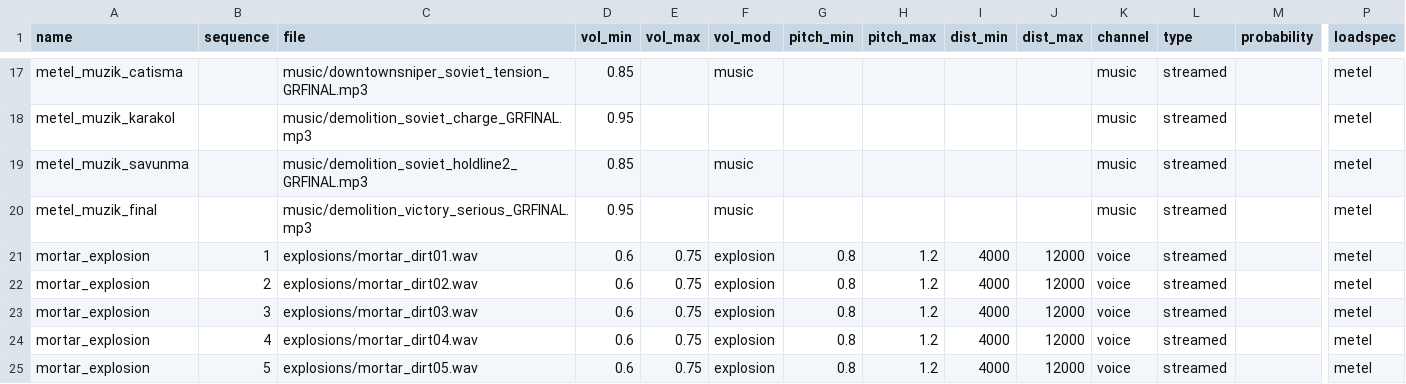
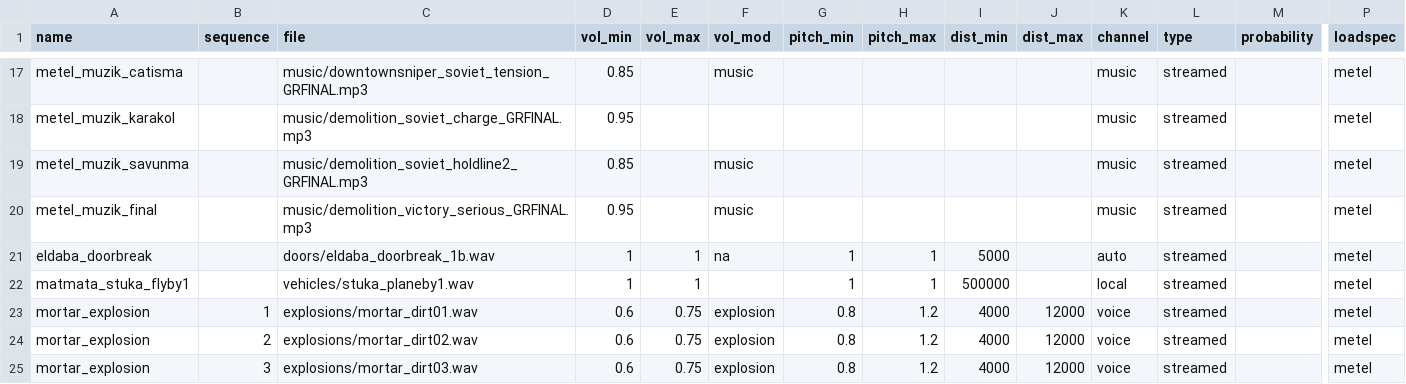
Before and after one commit to X1NPAR1/cod2-maps, a CSV file: main/soundaliases/metel.csv, drawn as a sheet; only a part is shown, gaps mark what is left out; the shorter side is filled out with more unchanged rows; rows hold the shown columns only; the diff names each change by its address in the sheet, - before the commit and + after, or states it on an @@ line.

```diff
--- a/main/soundaliases/metel.csv
+++ b/main/soundaliases/metel.csv
+row 21: eldaba_doorbreak |  | doors/eldaba_doorbreak_1b.wav | 1 | 1 | na | 1 | 1 | 5000 |  | auto | streamed |  | metel
+row 22: matmata_stuka_flyby1 |  | vehicles/stuka_planeby1.wav | 1 | 1 |  | 1 | 1 | 500000 |  | local | streamed |  | metel
```
Also changed, not shown: 11 other files.
